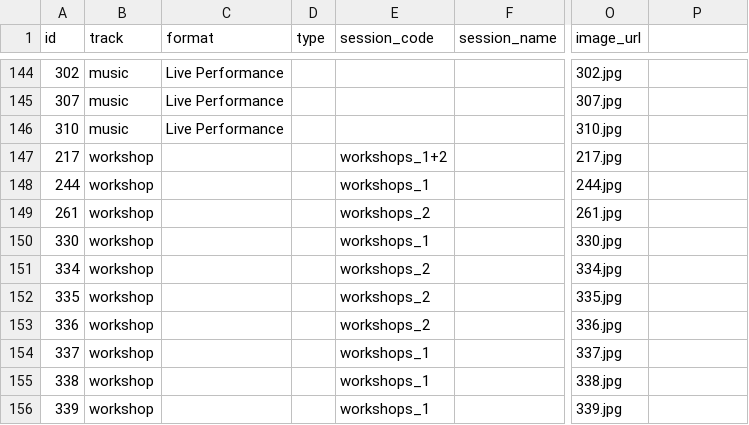
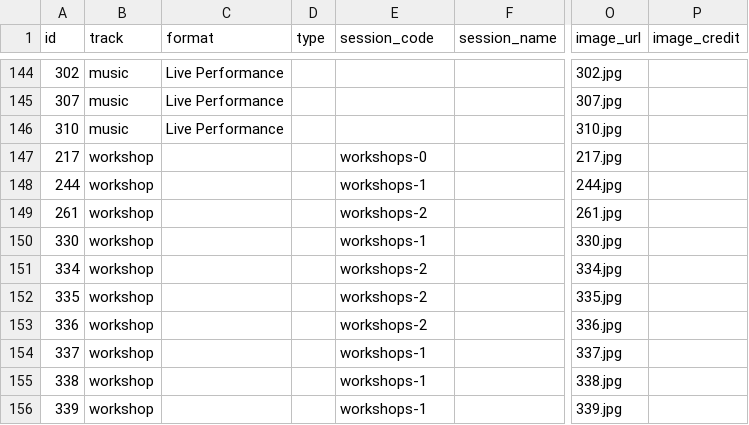
Before and after one commit to smcclab/nime25, a CSV file: _data/proceedings.csv, drawn as a sheet; only a part is shown, gaps mark what is left out; the diff names each change by its address in the sheet, - before the commit and + after, or states it on an @@ line.

Commit message:
workshop sessions

```diff
--- a/_data/proceedings.csv
+++ b/_data/proceedings.csv
-P1: (empty)
+P1: image_credit
-E147 (session_code): workshops_1+2
+E147 (session_code): workshops-0
-E148 (session_code): workshops_1
+E148 (session_code): workshops-1
-E149 (session_code): workshops_2
+E149 (session_code): workshops-2
-E150 (session_code): workshops_1
+E150 (session_code): workshops-1
-E151:E153 (session_code): workshops_2
+E151:E153 (session_code): workshops-2
-E154:E156 (session_code): workshops_1
+E154:E156 (session_code): workshops-1
```
Also changed, not shown: 1 other file.
